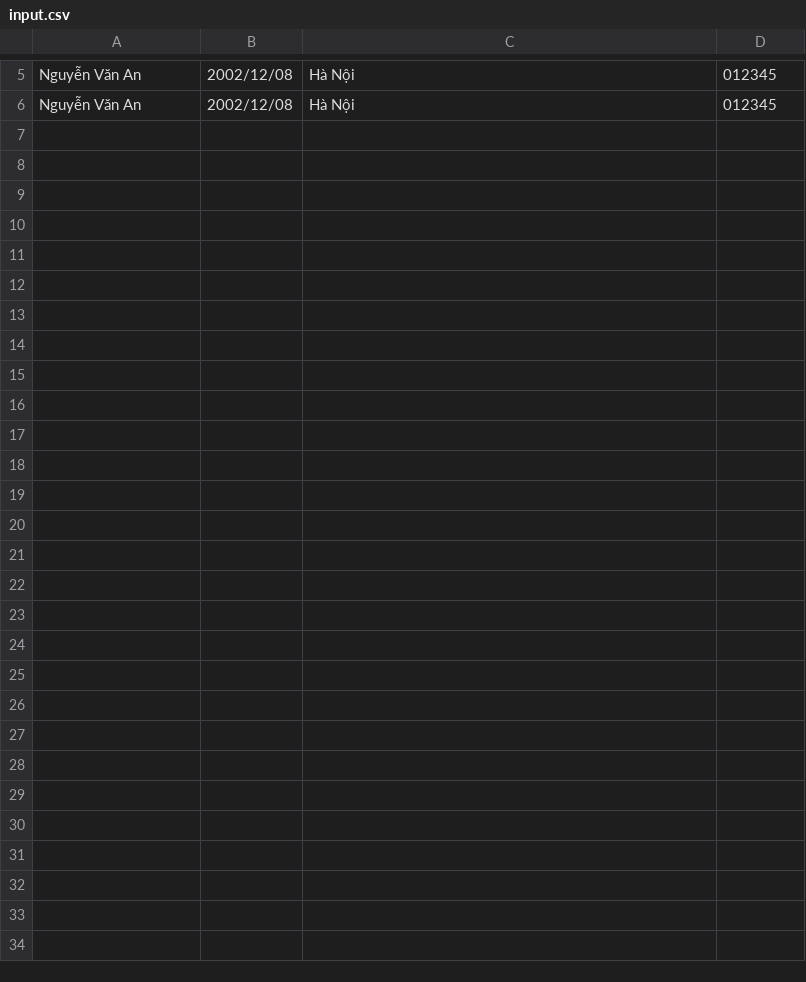
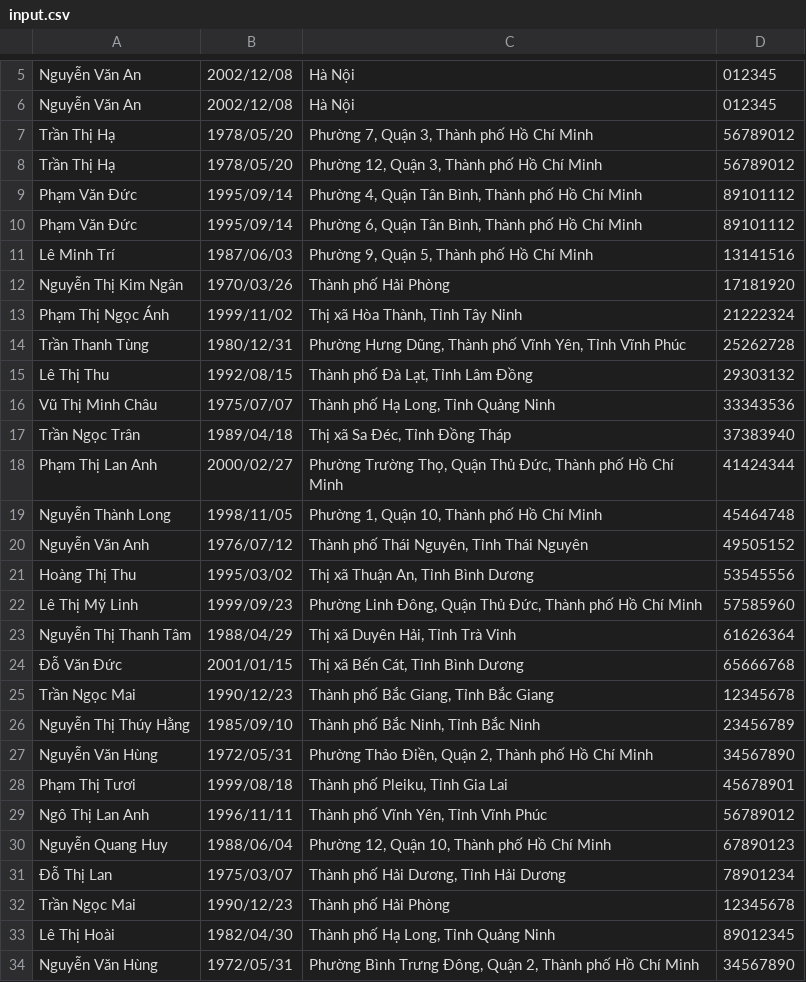
Before and after one commit to GnuhViet/person-info-match-check, a CSV file: src/main/java/org/example/sample/input.csv, drawn as a sheet; only a part is shown, gaps mark what is left out.

Commit message:
optimize import, update sample data

```diff
--- a/src/main/java/org/example/sample/input.csv
+++ b/src/main/java/org/example/sample/input.csv
@@ -6 +6,29 @@ Nguyễn Văn An;2002/12/08;Hà Nội;012345
 Nguyễn Văn An;2002/12/08;Hà Nội;012345
+Trần Thị Hạ;1978/05/20;Phường 7, Quận 3, Thành phố Hồ Chí Minh;56789012
+Trần Thị Hạ;1978/05/20;Phường 12, Quận 3, Thành phố Hồ Chí Minh;56789012
+Phạm Văn Đức;1995/09/14;Phường 4, Quận Tân Bình, Thành phố Hồ Chí Minh;89101112
+Phạm Văn Đức;1995/09/14;Phường 6, Quận Tân Bình, Thành phố Hồ Chí Minh;89101112
+Lê Minh Trí;1987/06/03;Phường 9, Quận 5, Thành phố Hồ Chí Minh;13141516
+Nguyễn Thị Kim Ngân;1970/03/26;Thành phố Hải Phòng;17181920
+Phạm Thị Ngọc Ánh;1999/11/02;Thị xã Hòa Thành, Tỉnh Tây Ninh;21222324
+Trần Thanh Tùng;1980/12/31;Phường Hưng Dũng, Thành phố Vĩnh Yên, Tỉnh Vĩnh Phúc;25262728
+Lê Thị Thu;1992/08/15;Thành phố Đà Lạt, Tỉnh Lâm Đồng;29303132
+Vũ Thị Minh Châu;1975/07/07;Thành phố Hạ Long, Tỉnh Quảng Ninh;33343536
+Trần Ngọc Trân;1989/04/18;Thị xã Sa Đéc, Tỉnh Đồng Tháp;37383940
+Phạm Thị Lan Anh;2000/02/27;Phường Trường Thọ, Quận Thủ Đức, Thành phố Hồ Chí Minh;41424344
+Nguyễn Thành Long;1998/11/05;Phường 1, Quận 10, Thành phố Hồ Chí Minh;45464748
+Nguyễn Văn Anh;1976/07/12;Thành phố Thái Nguyên, Tỉnh Thái Nguyên;49505152
+Hoàng Thị Thu;1995/03/02;Thị xã Thuận An, Tỉnh Bình Dương;53545556
+Lê Thị Mỹ Linh;1999/09/23;Phường Linh Đông, Quận Thủ Đức, Thành phố Hồ Chí Minh;57585960
+Nguyễn Thị Thanh Tâm;1988/04/29;Thị xã Duyên Hải, Tỉnh Trà Vinh;61626364
+Đỗ Văn Đức;2001/01/15;Thị xã Bến Cát, Tỉnh Bình Dương;65666768
+Trần Ngọc Mai;1990/12/23;Thành phố Bắc Giang, Tỉnh Bắc Giang;12345678
+Nguyễn Thị Thúy Hằng;1985/09/10;Thành phố Bắc Ninh, Tỉnh Bắc Ninh;23456789
+Nguyễn Văn Hùng;1972/05/31;Phường Thảo Điền, Quận 2, Thành phố Hồ Chí Minh;34567890
+Phạm Thị Tươi;1999/08/18;Thành phố Pleiku, Tỉnh Gia Lai;45678901
+Ngô Thị Lan Anh;1996/11/11;Thành phố Vĩnh Yên, Tỉnh Vĩnh Phúc;56789012
+Nguyễn Quang Huy;1988/06/04;Phường 12, Quận 10, Thành phố Hồ Chí Minh;67890123
+Đỗ Thị Lan;1975/03/07;Thành phố Hải Dương, Tỉnh Hải Dương;78901234
+Trần Ngọc Mai;1990/12/23;Thành phố Hải Phòng;12345678
+Lê Thị Hoài;1982/04/30;Thành phố Hạ Long, Tỉnh Quảng Ninh;89012345
+Nguyễn Văn Hùng;1972/05/31;Phường Bình Trưng Đông, Quận 2, Thành phố Hồ Chí Minh;34567890
```
Also changed, not shown: 3 other files.
